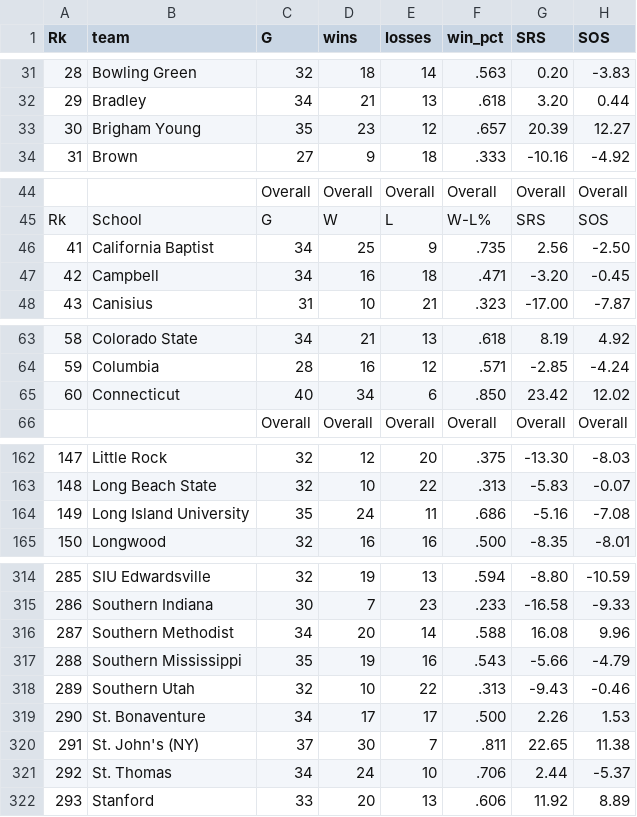
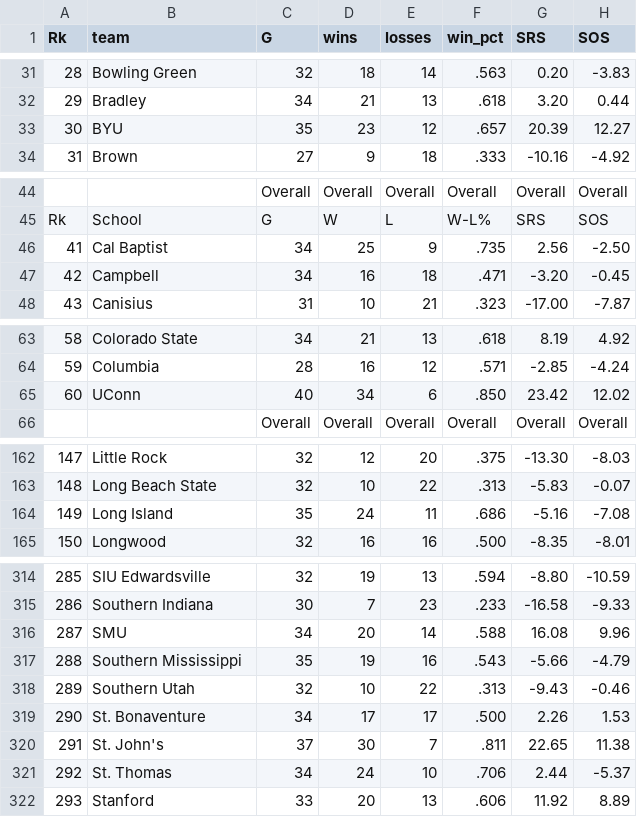
Before and after one commit to Acodea23/ML_MarchMadness, a CSV file: teams_2026.csv, drawn as a sheet; only a part is shown, gaps mark what is left out; the diff covers the shown part only; the diff names each change by its address in the sheet, - before the commit and + after, or states it on an @@ line.

```diff
--- a/teams_2026.csv
+++ b/teams_2026.csv
-B33 (team): Brigham Young
+B33 (team): BYU
-B46 (team): California Baptist
+B46 (team): Cal Baptist
-B65 (team): Connecticut
+B65 (team): UConn
-B164 (team): Long Island University
+B164 (team): Long Island
-B316 (team): Southern Methodist
+B316 (team): SMU
-B320 (team): St. John's (NY)
+B320 (team): St. John's
```
Also changed, not shown: 5 edited cells elsewhere in this file, 1 other file.
